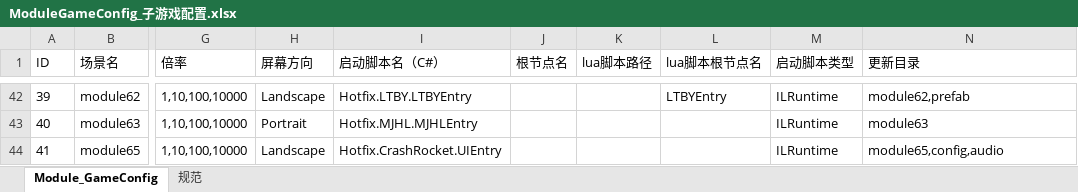
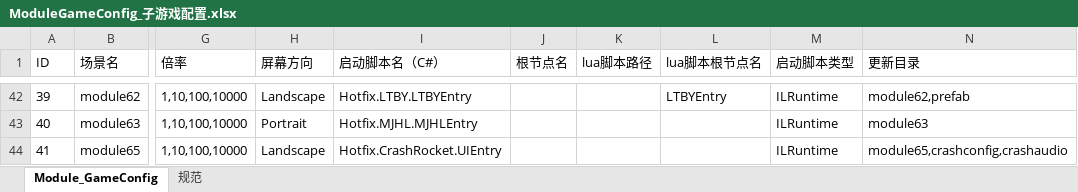
Before and after one commit to lyqilo/Common, an Excel workbook: config/xlsx/Common/ModuleGameConfig_子游戏配置.xlsx, sheet Module_GameConfig, drawn as a sheet; only a part is shown, gaps mark what is left out; values as stored, in another font and other column widths than the file's, no borders; the diff names each change by its address in the sheet, - before the commit and + after, or states it on an @@ line.

```diff
--- a/config/xlsx/Common/ModuleGameConfig_子游戏配置.xlsx (sheet Module_GameConfig)
+++ b/config/xlsx/Common/ModuleGameConfig_子游戏配置.xlsx (sheet Module_GameConfig)
-N44 (更新目录): module65,config,audio
+N44 (更新目录): module65,crashconfig,crashaudio
```
Also changed, not shown: 2 other files.
